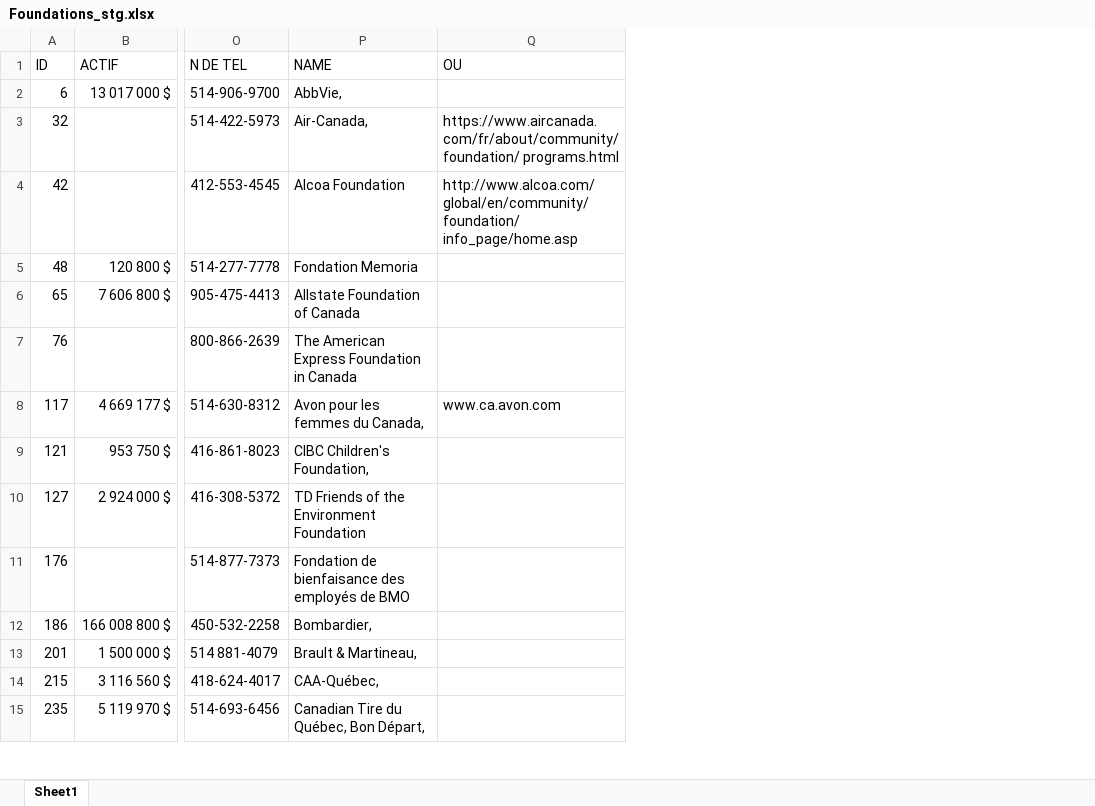
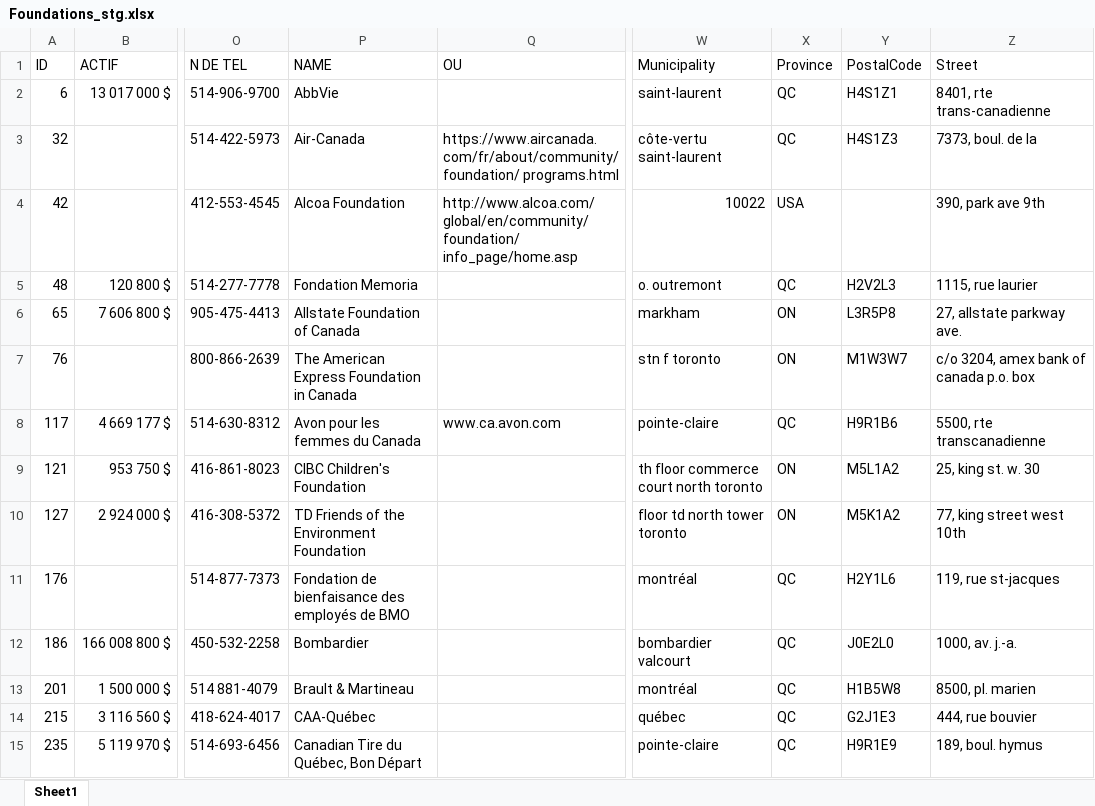
Before and after one commit to carlosfg97/Kurling4Kids, an Excel workbook: Data/Foundations_stg.xlsx, sheet Sheet1, drawn as a sheet; only a part is shown, gaps mark what is left out; values as stored, in another font and other column widths than the file's, no cell formats; the diff covers the shown part only; the diff names each change by its address in the sheet, - before the commit and + after, or states it on an @@ line.

```diff
--- a/Data/Foundations_stg.xlsx (sheet Sheet1)
+++ b/Data/Foundations_stg.xlsx (sheet Sheet1)
+column W (Municipality), rows 2-15: saint-laurent | côte-vertu saint-laurent | 10022 | o. outremont | markham | stn f toronto | pointe-claire | th floor commerce court north toronto | floor td north tower toronto | montréal | bombardier valcourt | montréal | québec | pointe-claire
+column X (Province), rows 2-15: QC | QC | USA | QC | ON | ON | QC | ON | ON | QC | QC | QC | QC | QC
+column Y (PostalCode), rows 2-15: H4S1Z1 | H4S1Z3 |  | H2V2L3 | L3R5P8 | M1W3W7 | H9R1B6 | M5L1A2 | M5K1A2 | H2Y1L6 | J0E2L0 | H1B5W8 | G2J1E3 | H9R1E9
+column Z (Street), rows 2-15: 8401, rte trans-canadienne | 7373, boul. de la | 390, park ave 9th | 1115, rue laurier | 27, allstate parkway ave. | c/o 3204, amex bank of canada p.o. box | 5500, rte transcanadienne | 25, king st. w. 30 | 77, king street west 10th | 119, rue st-jacques | 1000, av. j.-a. | 8500, pl. marien | 444, rue bouvier | 189, boul. hymus
-P2 (NAME): AbbVie,
+P2 (NAME): AbbVie
-P3 (NAME): Air-Canada,
+P3 (NAME): Air-Canada
-P8 (NAME): Avon pour les femmes du Canada,
+P8 (NAME): Avon pour les femmes du Canada
-P9 (NAME): CIBC Children's Foundation,
+P9 (NAME): CIBC Children's Foundation
-P12 (NAME): Bombardier,
+P12 (NAME): Bombardier
-P13 (NAME): Brault & Martineau,
+P13 (NAME): Brault & Martineau
-P14 (NAME): CAA-Québec,
+P14 (NAME): CAA-Québec
-P15 (NAME): Canadian Tire du Québec, Bon Départ,
+P15 (NAME): Canadian Tire du Québec, Bon Départ
```
Also changed, not shown: 36 edited cells elsewhere in this sheet, cell formats, Data/Foundations.xlsx, Data/Organizations.xlsx, 5 other files.
